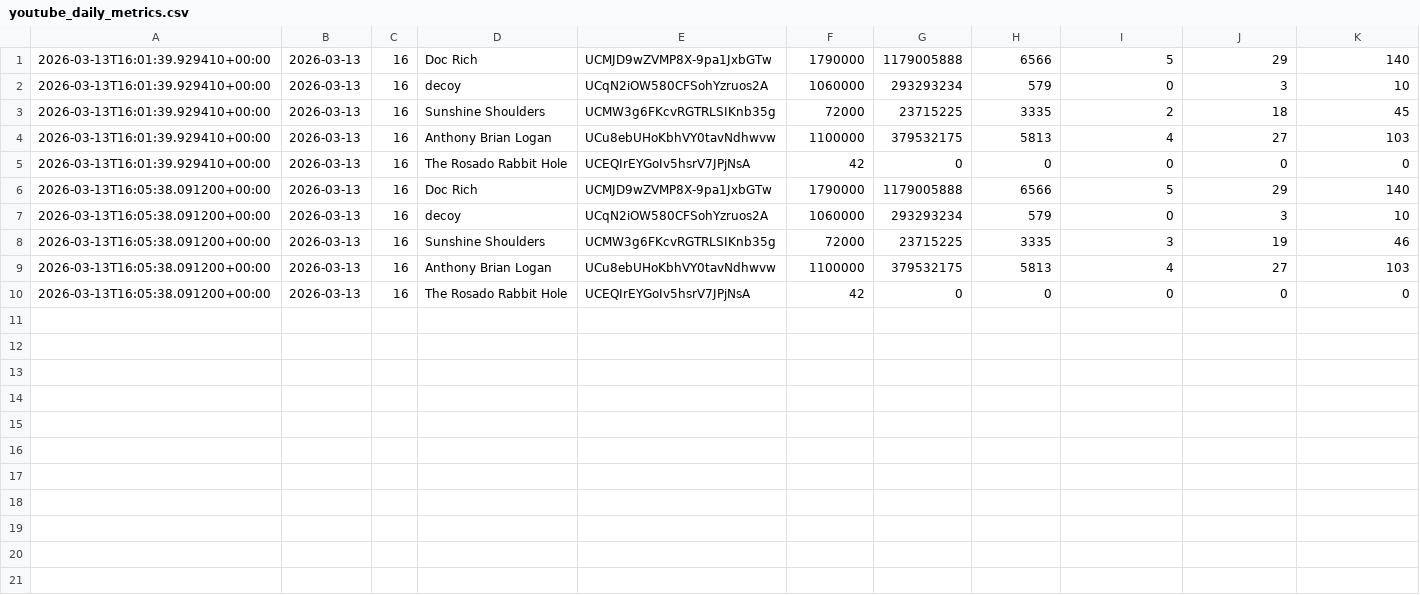
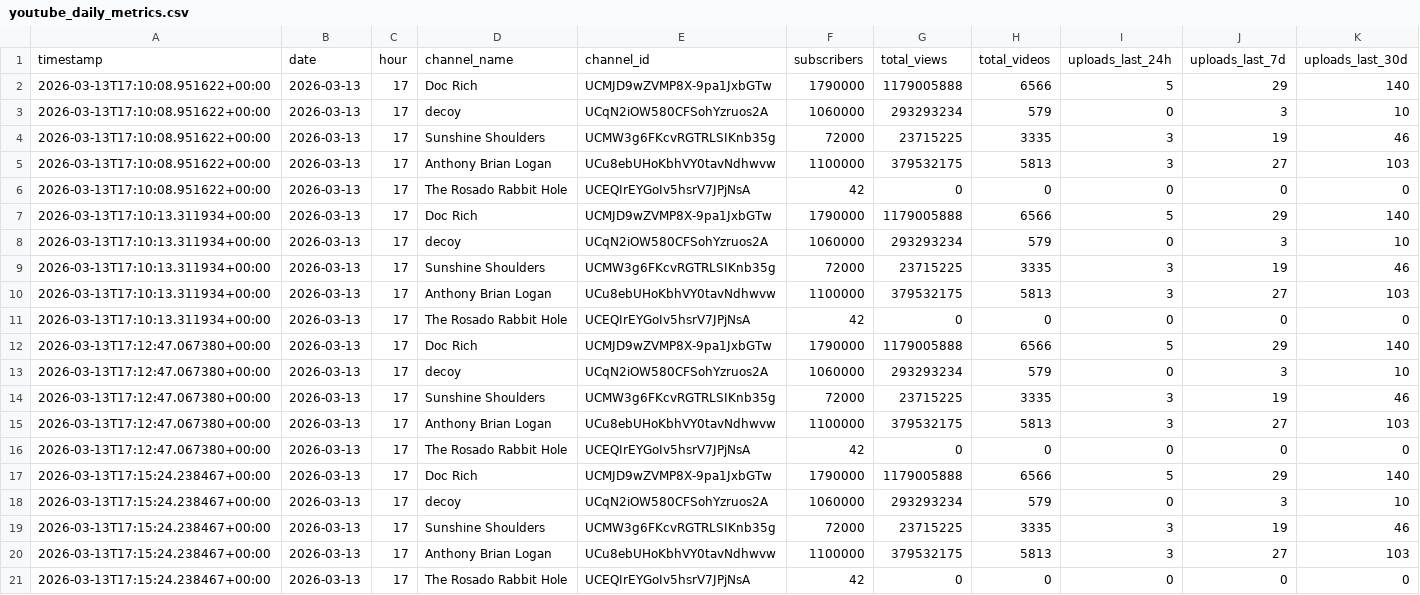
Before and after one commit to hommyrosado/NextJS, a CSV file: youtube_intelligence/data/youtube_daily_metrics.csv, drawn as a sheet.

```diff
--- a/youtube_intelligence/data/youtube_daily_metrics.csv
+++ b/youtube_intelligence/data/youtube_daily_metrics.csv
@@ -1,10 +1,21 @@
-2026-03-13T16:01:39.929410+00:00,2026-03-13,16,Doc Rich,UCMJD9wZVMP8X-9pa1JxbGTw,1790000,1179005888,6566,5,29,140
-2026-03-13T16:01:39.929410+00:00,2026-03-13,16,decoy,UCqN2iOW580CFSohYzruos2A,1060000,293293234,579,0,3,10
-2026-03-13T16:01:39.929410+00:00,2026-03-13,16,Sunshine Shoulders,UCMW3g6FKcvRGTRLSIKnb35g,72000,23715225,3335,2,18,45
-2026-03-13T16:01:39.929410+00:00,2026-03-13,16,Anthony Brian Logan,UCu8ebUHoKbhVY0tavNdhwvw,1100000,379532175,5813,4,27,103
-2026-03-13T16:01:39.929410+00:00,2026-03-13,16,The Rosado Rabbit Hole,UCEQIrEYGoIv5hsrV7JPjNsA,42,0,0,0,0,0
-2026-03-13T16:05:38.091200+00:00,2026-03-13,16,Doc Rich,UCMJD9wZVMP8X-9pa1JxbGTw,1790000,1179005888,6566,5,29,140
-2026-03-13T16:05:38.091200+00:00,2026-03-13,16,decoy,UCqN2iOW580CFSohYzruos2A,1060000,293293234,579,0,3,10
-2026-03-13T16:05:38.091200+00:00,2026-03-13,16,Sunshine Shoulders,UCMW3g6FKcvRGTRLSIKnb35g,72000,23715225,3335,3,19,46
-2026-03-13T16:05:38.091200+00:00,2026-03-13,16,Anthony Brian Logan,UCu8ebUHoKbhVY0tavNdhwvw,1100000,379532175,5813,4,27,103
-2026-03-13T16:05:38.091200+00:00,2026-03-13,16,The Rosado Rabbit Hole,UCEQIrEYGoIv5hsrV7JPjNsA,42,0,0,0,0,0
+timestamp,date,hour,channel_name,channel_id,subscribers,total_views,total_videos,uploads_last_24h,uploads_last_7d,uploads_last_30d
+2026-03-13T17:10:08.951622+00:00,2026-03-13,17,Doc Rich,UCMJD9wZVMP8X-9pa1JxbGTw,1790000,1179005888,6566,5,29,140
+2026-03-13T17:10:08.951622+00:00,2026-03-13,17,decoy,UCqN2iOW580CFSohYzruos2A,1060000,293293234,579,0,3,10
+2026-03-13T17:10:08.951622+00:00,2026-03-13,17,Sunshine Shoulders,UCMW3g6FKcvRGTRLSIKnb35g,72000,23715225,3335,3,19,46
+2026-03-13T17:10:08.951622+00:00,2026-03-13,17,Anthony Brian Logan,UCu8ebUHoKbhVY0tavNdhwvw,1100000,379532175,5813,3,27,103
+2026-03-13T17:10:08.951622+00:00,2026-03-13,17,The Rosado Rabbit Hole,UCEQIrEYGoIv5hsrV7JPjNsA,42,0,0,0,0,0
+2026-03-13T17:10:13.311934+00:00,2026-03-13,17,Doc Rich,UCMJD9wZVMP8X-9pa1JxbGTw,1790000,1179005888,6566,5,29,140
+2026-03-13T17:10:13.311934+00:00,2026-03-13,17,decoy,UCqN2iOW580CFSohYzruos2A,1060000,293293234,579,0,3,10
+2026-03-13T17:10:13.311934+00:00,2026-03-13,17,Sunshine Shoulders,UCMW3g6FKcvRGTRLSIKnb35g,72000,23715225,3335,3,19,46
+2026-03-13T17:10:13.311934+00:00,2026-03-13,17,Anthony Brian Logan,UCu8ebUHoKbhVY0tavNdhwvw,1100000,379532175,5813,3,27,103
+2026-03-13T17:10:13.311934+00:00,2026-03-13,17,The Rosado Rabbit Hole,UCEQIrEYGoIv5hsrV7JPjNsA,42,0,0,0,0,0
+2026-03-13T17:12:47.067380+00:00,2026-03-13,17,Doc Rich,UCMJD9wZVMP8X-9pa1JxbGTw,1790000,1179005888,6566,5,29,140
+2026-03-13T17:12:47.067380+00:00,2026-03-13,17,decoy,UCqN2iOW580CFSohYzruos2A,1060000,293293234,579,0,3,10
+2026-03-13T17:12:47.067380+00:00,2026-03-13,17,Sunshine Shoulders,UCMW3g6FKcvRGTRLSIKnb35g,72000,23715225,3335,3,19,46
+2026-03-13T17:12:47.067380+00:00,2026-03-13,17,Anthony Brian Logan,UCu8ebUHoKbhVY0tavNdhwvw,1100000,379532175,5813,3,27,103
+2026-03-13T17:12:47.067380+00:00,2026-03-13,17,The Rosado Rabbit Hole,UCEQIrEYGoIv5hsrV7JPjNsA,42,0,0,0,0,0
+2026-03-13T17:15:24.238467+00:00,2026-03-13,17,Doc Rich,UCMJD9wZVMP8X-9pa1JxbGTw,1790000,1179005888,6566,5,29,140
+2026-03-13T17:15:24.238467+00:00,2026-03-13,17,decoy,UCqN2iOW580CFSohYzruos2A,1060000,293293234,579,0,3,10
+2026-03-13T17:15:24.238467+00:00,2026-03-13,17,Sunshine Shoulders,UCMW3g6FKcvRGTRLSIKnb35g,72000,23715225,3335,3,19,46
+2026-03-13T17:15:24.238467+00:00,2026-03-13,17,Anthony Brian Logan,UCu8ebUHoKbhVY0tavNdhwvw,1100000,379532175,5813,3,27,103
+2026-03-13T17:15:24.238467+00:00,2026-03-13,17,The Rosado Rabbit Hole,UCEQIrEYGoIv5hsrV7JPjNsA,42,0,0,0,0,0
```
Also changed, not shown: 7 other files.
